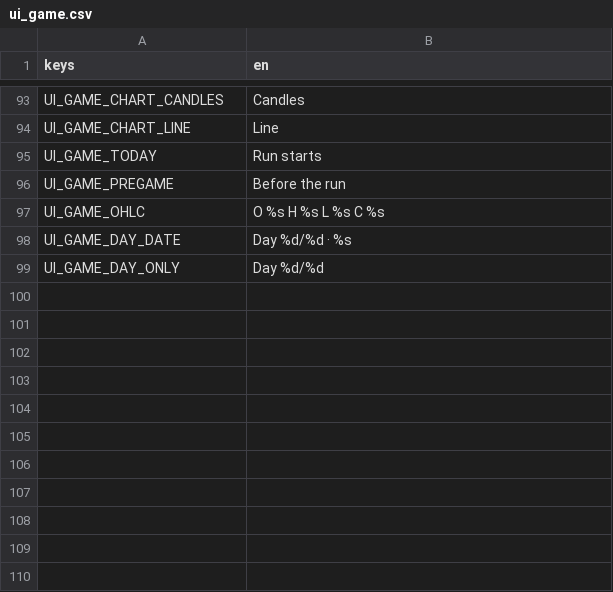
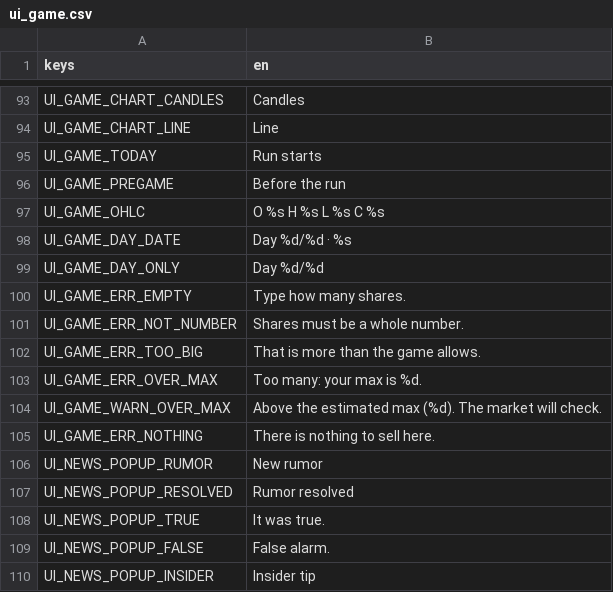
Before and after one commit to littenduck/stock-simulator, a CSV file: localization/ui_game.csv, drawn as a sheet; only a part is shown, gaps mark what is left out; the diff names each change by its address in the sheet, - before the commit and + after, or states it on an @@ line.

```diff
--- a/localization/ui_game.csv
+++ b/localization/ui_game.csv
+row 100: UI_GAME_ERR_EMPTY | Type how many shares.
+row 101: UI_GAME_ERR_NOT_NUMBER | Shares must be a whole number.
+row 102: UI_GAME_ERR_TOO_BIG | That is more than the game allows.
+row 103: UI_GAME_ERR_OVER_MAX | Too many: your max is %d.
+row 104: UI_GAME_WARN_OVER_MAX | Above the estimated max (%d). The market will check.
+row 105: UI_GAME_ERR_NOTHING | There is nothing to sell here.
+row 106: UI_NEWS_POPUP_RUMOR | New rumor
+row 107: UI_NEWS_POPUP_RESOLVED | Rumor resolved
+row 108: UI_NEWS_POPUP_TRUE | It was true.
+row 109: UI_NEWS_POPUP_FALSE | False alarm.
+row 110: UI_NEWS_POPUP_INSIDER | Insider tip
```
Also changed, not shown: 25 other files.
